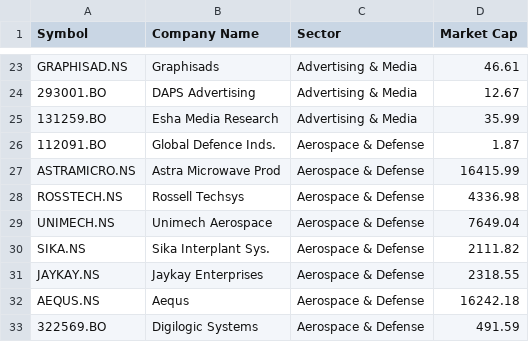
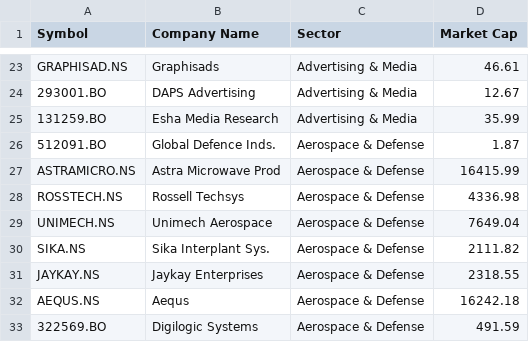
Before and after one commit to pra-gupta/Stocks-try, a CSV file: master_stock_list.csv, drawn as a sheet; only a part is shown, gaps mark what is left out.

Commit message:
Update master_stock_list.csv

```diff
--- a/master_stock_list.csv
+++ b/master_stock_list.csv
@@ -25,3 +25,3 @@ GRAPHISAD.NS,Graphisads,Advertising & Media,46.61
 131259.BO,Esha Media Research,Advertising & Media,35.99
-112091.BO,Global Defence Inds.,Aerospace & Defense,1.87
+512091.BO,Global Defence Inds.,Aerospace & Defense,1.87
 ASTRAMICRO.NS,Astra Microwave Prod,Aerospace & Defense,16415.99
```
